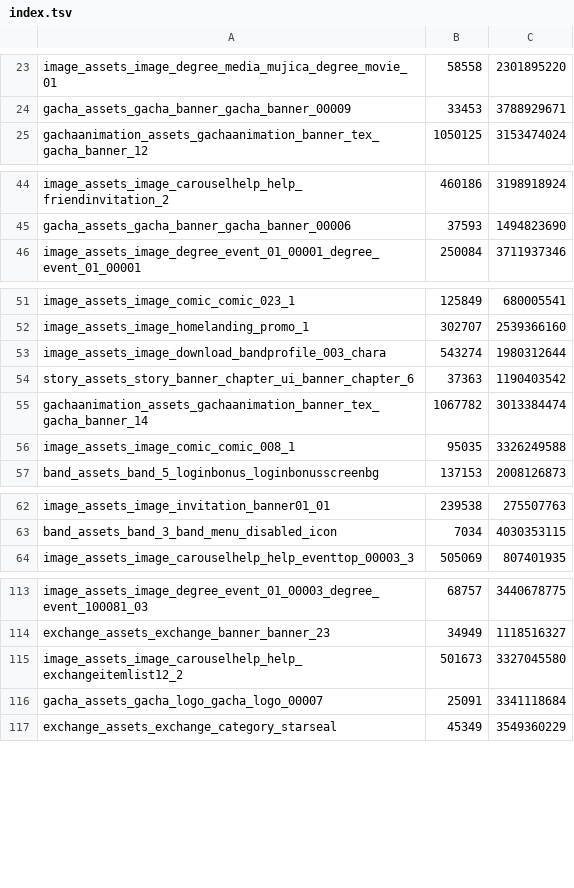
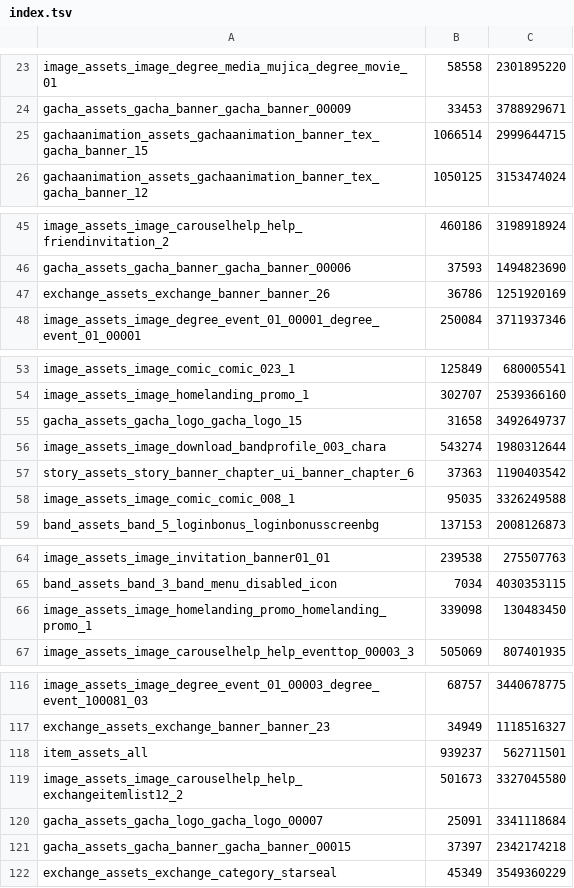
Before and after one commit to ournotes-ko/patch-data, a TSV file: images/index.tsv, drawn as a sheet; only a part is shown, gaps mark what is left out; the diff covers the shown part only.

```diff
--- a/images/index.tsv
+++ b/images/index.tsv
@@ -24,2 +24,3 @@ image_assets_image_degree_media_mujica_degree_movie_01	58558	2301895220
 gacha_assets_gacha_banner_gacha_banner_00009	33453	3788929671
+gachaanimation_assets_gachaanimation_banner_tex_gacha_banner_15	1066514	2999644715
 gachaanimation_assets_gachaanimation_banner_tex_gacha_banner_12	1050125	3153474024
@@ -45,2 +46,3 @@ image_assets_image_carouselhelp_help_friendinvitation_2	460186	3198918924
 gacha_assets_gacha_banner_gacha_banner_00006	37593	1494823690
+exchange_assets_exchange_banner_banner_26	36786	1251920169
 image_assets_image_degree_event_01_00001_degree_event_01_00001	250084	3711937346
@@ -52,5 +54,5 @@ image_assets_image_comic_comic_023_1	125849	680005541
 image_assets_image_homelanding_promo_1	302707	2539366160
+gacha_assets_gacha_logo_gacha_logo_15	31658	3492649737
 image_assets_image_download_bandprofile_003_chara	543274	1980312644
 story_assets_story_banner_chapter_ui_banner_chapter_6	37363	1190403542
-gachaanimation_assets_gachaanimation_banner_tex_gacha_banner_14	1067782	3013384474
 image_assets_image_comic_comic_008_1	95035	3326249588
@@ -63,2 +65,3 @@ image_assets_image_invitation_banner01_01	239538	275507763
 band_assets_band_3_band_menu_disabled_icon	7034	4030353115
+image_assets_image_homelanding_promo_homelanding_promo_1	339098	130483450
 image_assets_image_carouselhelp_help_eventtop_00003_3	505069	807401935
@@ -114,4 +117,6 @@ image_assets_image_degree_event_01_00003_degree_event_100081_03	68757	3440678775
 exchange_assets_exchange_banner_banner_23	34949	1118516327
+item_assets_all	939237	562711501
 image_assets_image_carouselhelp_help_exchangeitemlist12_2	501673	3327045580
 gacha_assets_gacha_logo_gacha_logo_00007	25091	3341118684
+gacha_assets_gacha_banner_gacha_banner_00015	37397	2342174218
 exchange_assets_exchange_category_starseal	45349	3549360229
```
Also changed, not shown: 2 added rows and 1 removed row elsewhere in this file, 13 other files.
